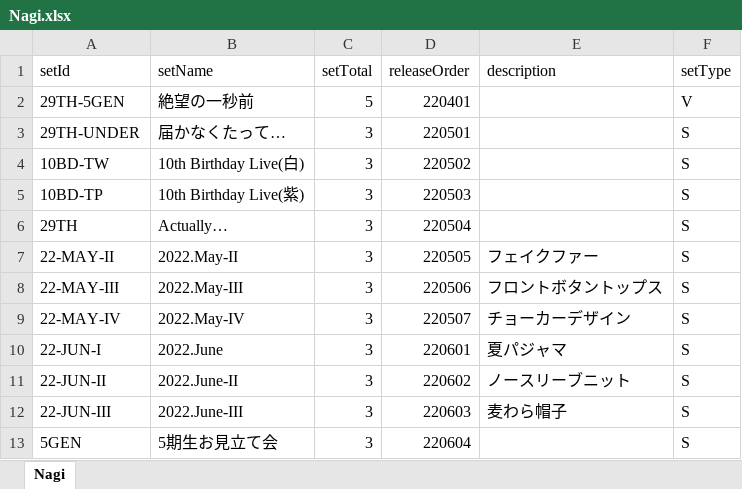
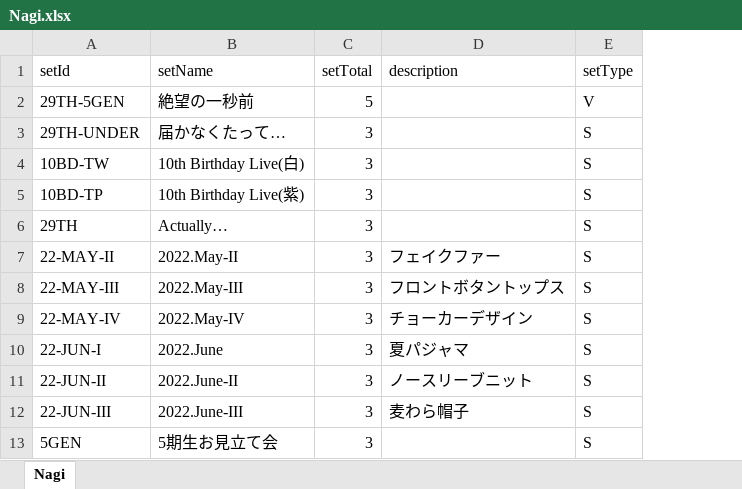
Before and after one commit to reoisreo/Shasin, an Excel workbook: Nagi.xlsx, sheet Nagi, drawn as a sheet; only a part is shown; values as stored, in another font and other column widths than the file's, no borders; the diff names each change by its address in the sheet, - before the commit and + after, or states it on an @@ line.

```diff
--- a/Nagi.xlsx (sheet Nagi)
+++ b/Nagi.xlsx (sheet Nagi)
-column D (releaseOrder), rows 2-13: 220401 | 220501 | 220502 | 220503 | 220504 | 220505 | 220506 | 220507 | 220601 | 220602 | 220603 | 220604
```
Also changed, not shown: 1 other file.
